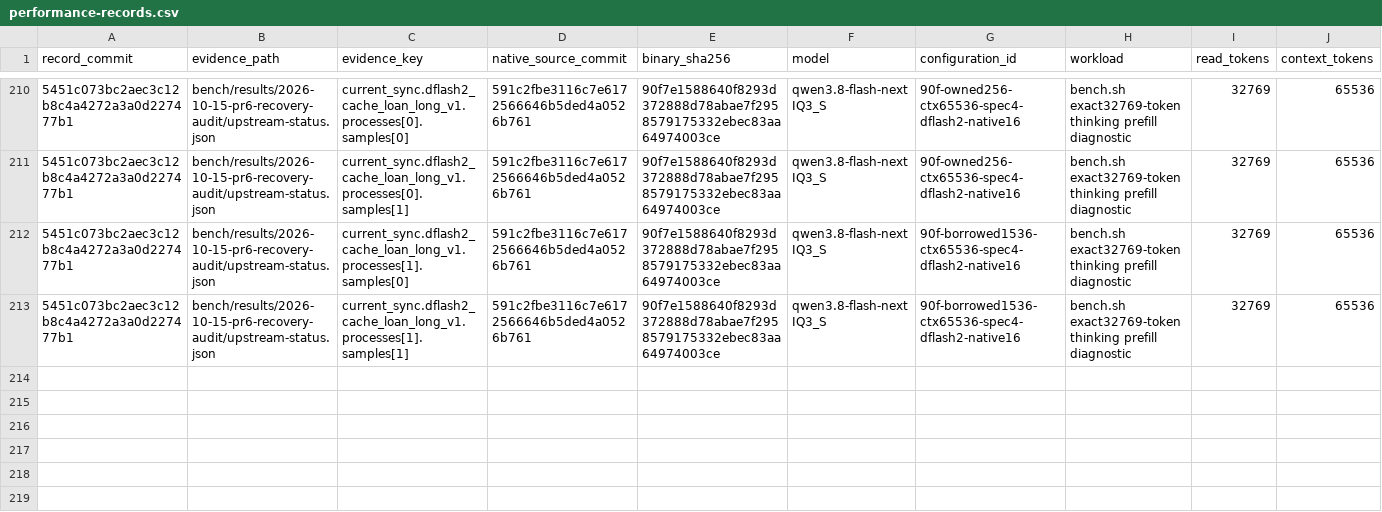
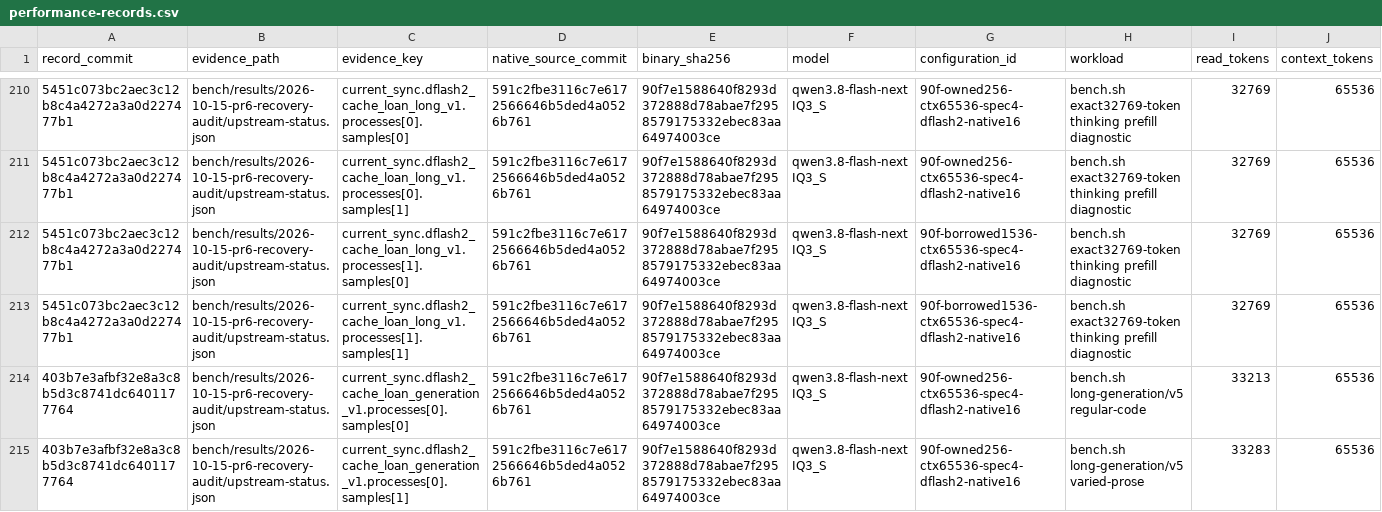
Before and after one commit to yqYo1/Strata, a CSV file: bench/performance-records.csv, drawn as a sheet; only a part is shown, gaps mark what is left out; rows hold the shown columns only; the diff names each change by its address in the sheet, - before the commit and + after, or states it on an @@ line.

Commit message:
perf(bench): index complete thinking workload baselines

```diff
--- a/bench/performance-records.csv
+++ b/bench/performance-records.csv
+row 214: 403b7e3afbf32e8a3c8b5d3c8741dc6401177764 | bench/results/2026-10-15-pr6-recovery-audit/upstream-status.json | current_sync.dflash2_cache_loan_generation_v1.processes[0].samples[0] | 591c2fbe3116c7e6172566646b5ded4a0526b761 | 90f7e1588640f8293d372888d78abae7f2958579175332ebec83aa64974003ce | qwen3.8-flash-next IQ3_S | 90f-owned256-ctx65536-spec4-dflash2-native16 | bench.sh long-generation/v5 regular-code | 33213 | 65536
+row 215: 403b7e3afbf32e8a3c8b5d3c8741dc6401177764 | bench/results/2026-10-15-pr6-recovery-audit/upstream-status.json | current_sync.dflash2_cache_loan_generation_v1.processes[0].samples[1] | 591c2fbe3116c7e6172566646b5ded4a0526b761 | 90f7e1588640f8293d372888d78abae7f2958579175332ebec83aa64974003ce | qwen3.8-flash-next IQ3_S | 90f-owned256-ctx65536-spec4-dflash2-native16 | bench.sh long-generation/v5 varied-prose | 33283 | 65536
```
